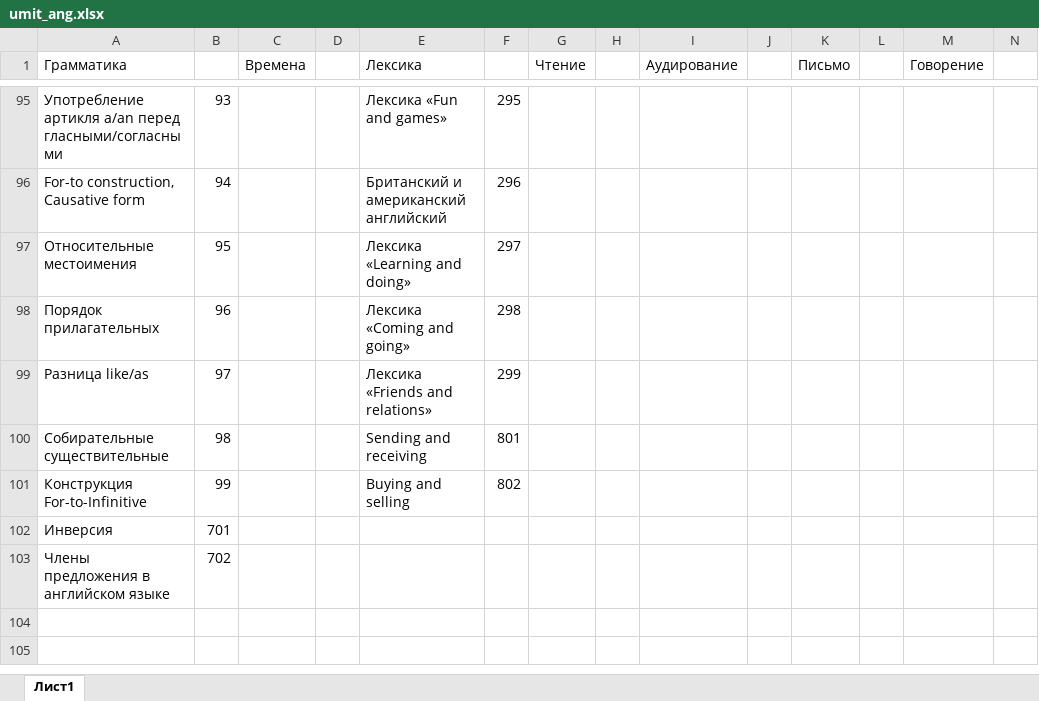
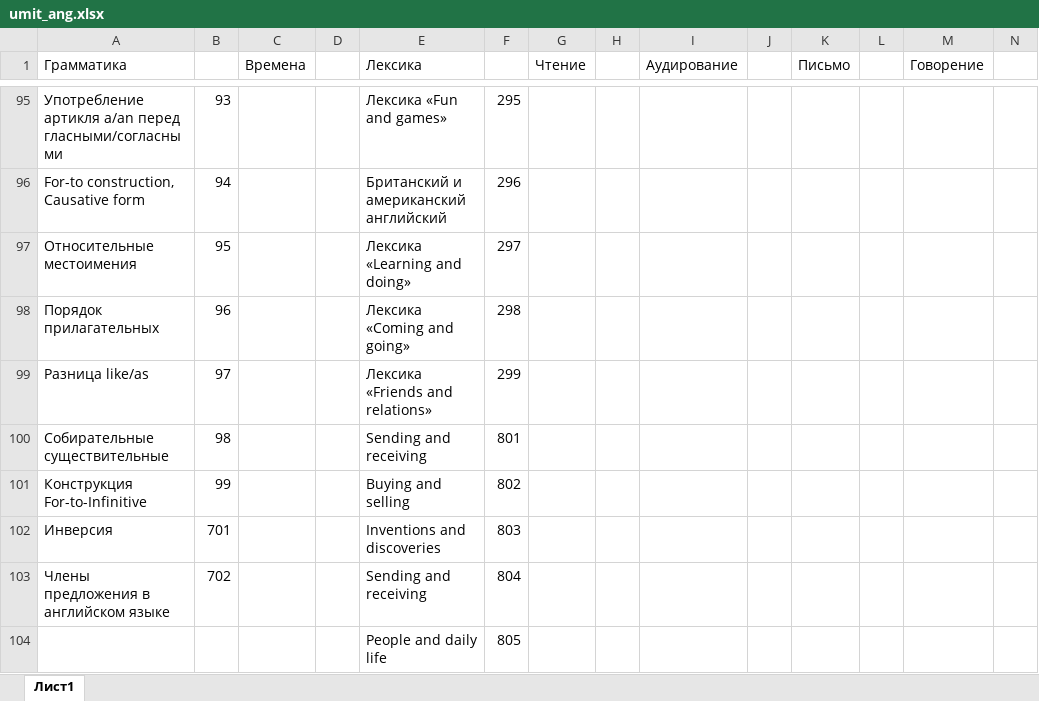
Before and after one commit to marvan1994/umit, an Excel workbook: umit_files/umit_ang.xlsx, sheet Лист1, drawn as a sheet; only a part is shown, gaps mark what is left out; values as stored, in another font and other column widths than the file's, no borders; charts and pictures not drawn; the diff names each change by its address in the sheet, - before the commit and + after, or states it on an @@ line.

Commit message:
umits renewed 18_09

```diff
--- a/umit_files/umit_ang.xlsx (sheet Лист1)
+++ b/umit_files/umit_ang.xlsx (sheet Лист1)
-E102 (Лексика): (empty)
+E102 (Лексика): Inventions and discoveries
-F102: (empty)
+F102: 803
-E103 (Лексика): (empty)
+E103 (Лексика): Sending and receiving
-F103: (empty)
+F103: 804
+row 104:  |  |  |  | People and daily life | 805
```
